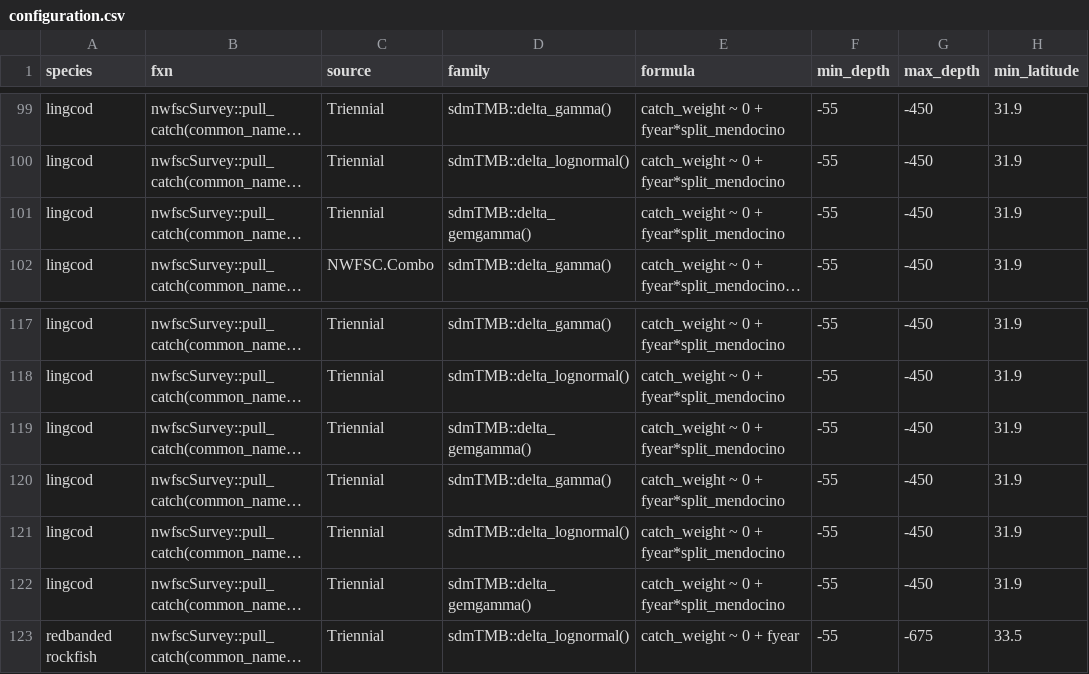
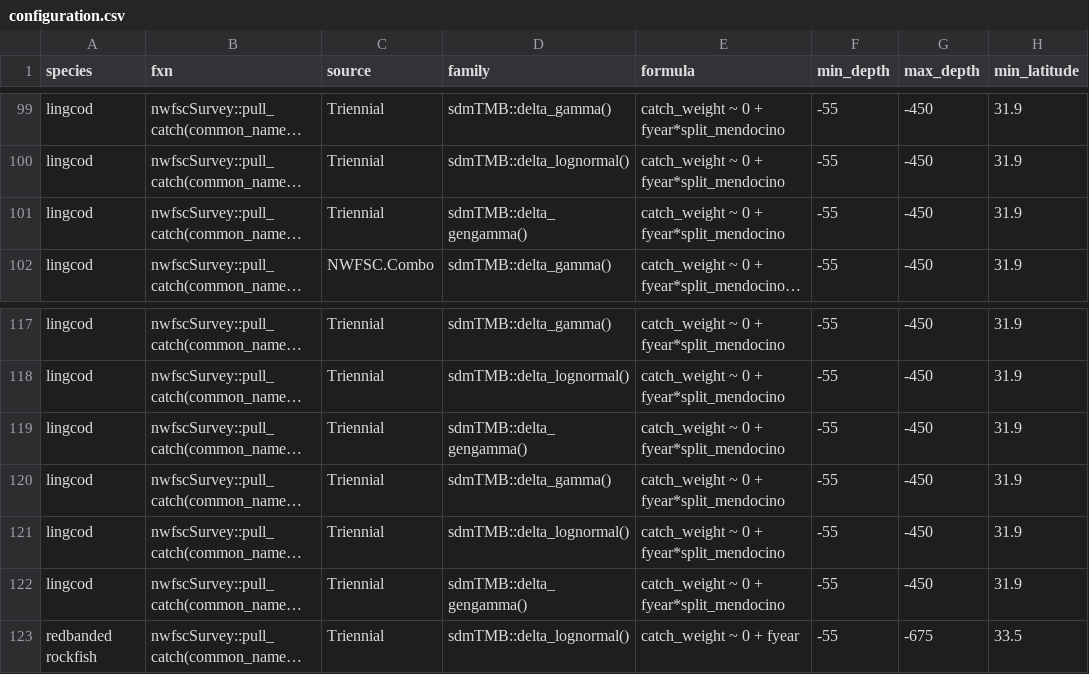
Before and after one commit to pfmc-assessments/indexwc, a CSV file: data-raw/configuration.csv, drawn as a sheet; only a part is shown, gaps mark what is left out; long unchanged cells end in …; the diff names each change by its address in the sheet, - before the commit and + after, or states it on an @@ line.

Commit message:
change typo `gemgamma` to `gengamma` in configuration

```diff
--- a/data-raw/configuration.csv
+++ b/data-raw/configuration.csv
-D101 (family): sdmTMB::delta_gemgamma()
+D101 (family): sdmTMB::delta_gengamma()
-D119 (family): sdmTMB::delta_gemgamma()
+D119 (family): sdmTMB::delta_gengamma()
-D122 (family): sdmTMB::delta_gemgamma()
+D122 (family): sdmTMB::delta_gengamma()
```
Also changed, not shown: 1 other file.
